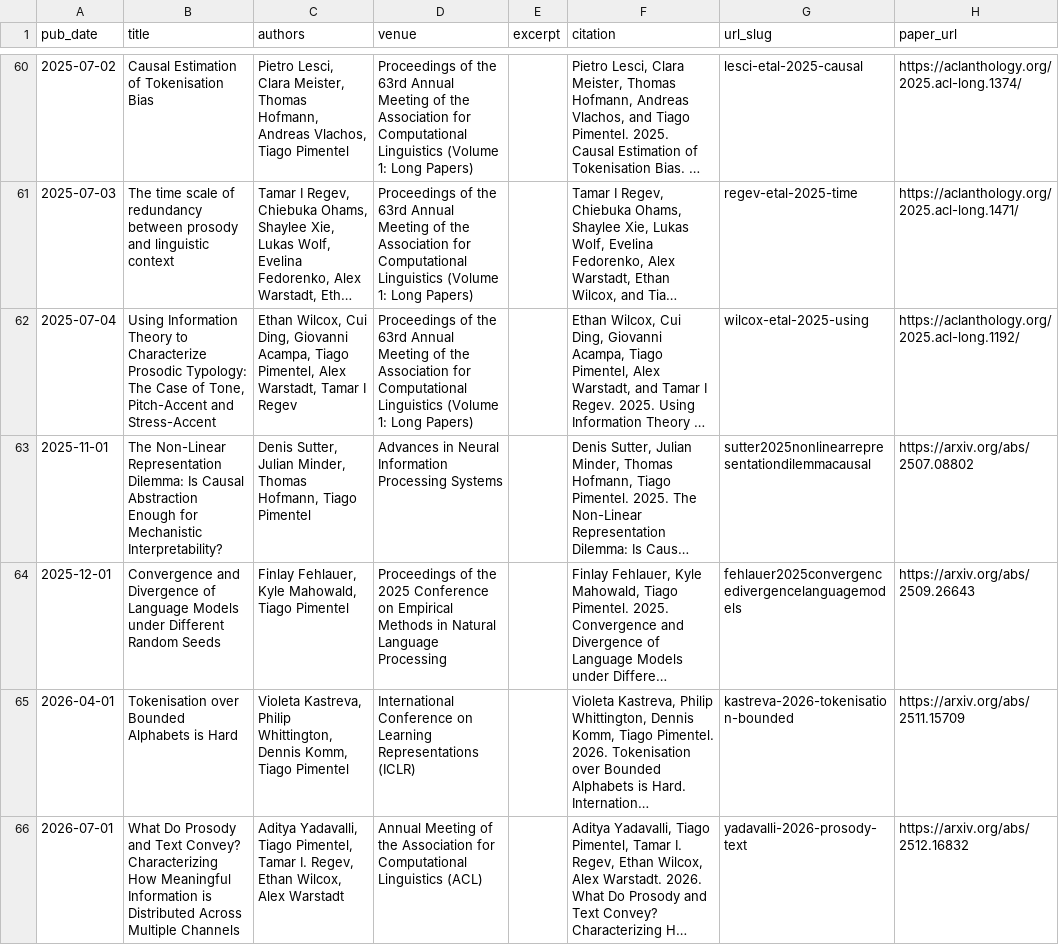
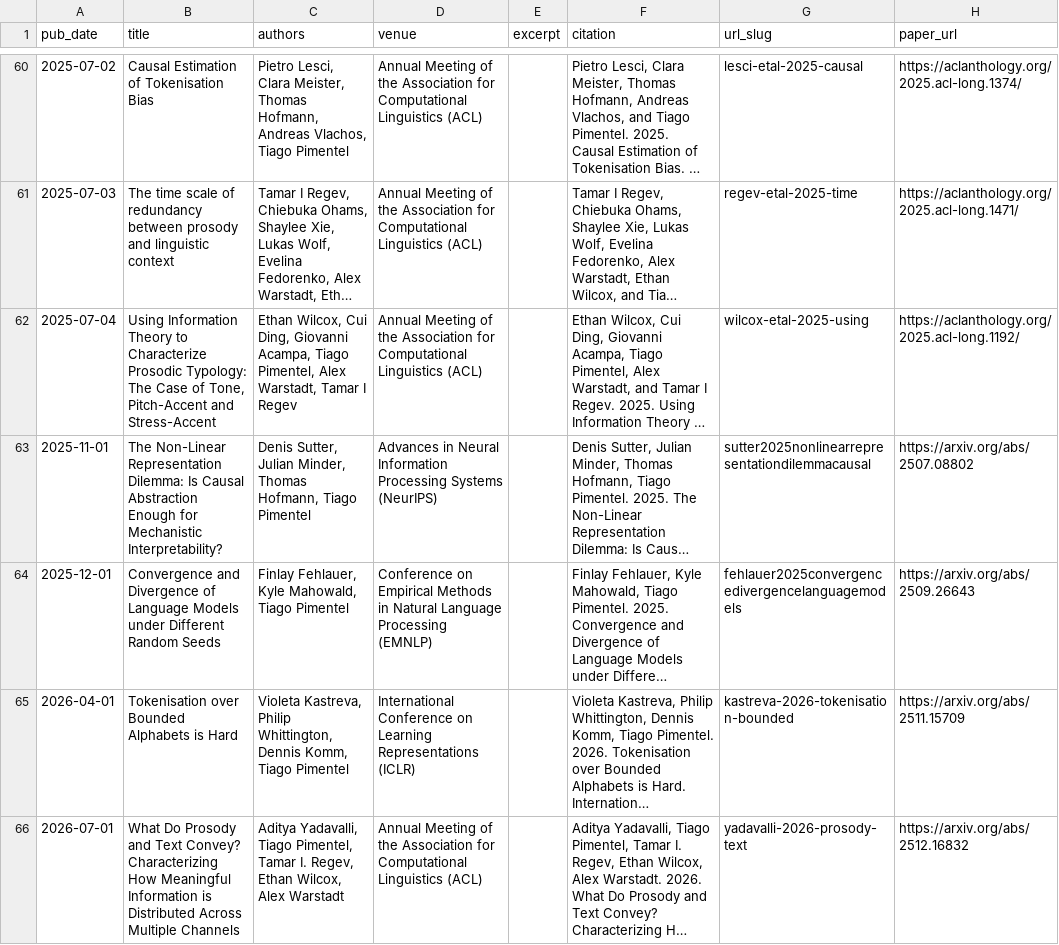
Before and after one commit to tpimentelms/tpimentelms.github.io, a TSV file: markdown_generator/publications.tsv, drawn as a sheet; only a part is shown, gaps mark what is left out; long unchanged cells end in …; the diff covers the shown part only; the diff names each change by its address in the sheet, - before the commit and + after, or states it on an @@ line.

```diff
--- a/markdown_generator/publications.tsv
+++ b/markdown_generator/publications.tsv
-D60:D62 (venue): Proceedings of the 63rd Annual Meeting of the Association for Computational Linguistics (Volume 1: Long Papers)
+D60:D62 (venue): Annual Meeting of the Association for Computational Linguistics (ACL)
-D63 (venue): …Processing Systems
+D63 (venue): …Processing Systems (NeurIPS)
-D64 (venue): Proceedings of the 2025 Conference on Empirical Methods in Natural Language Processing
+D64 (venue): Conference on Empirical Methods in Natural Language Processing (EMNLP)
```
Also changed, not shown: 48 edited cells elsewhere in this file, 57 other files.
